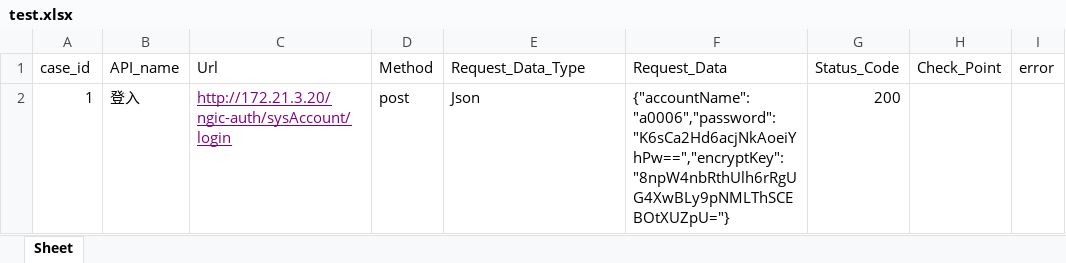
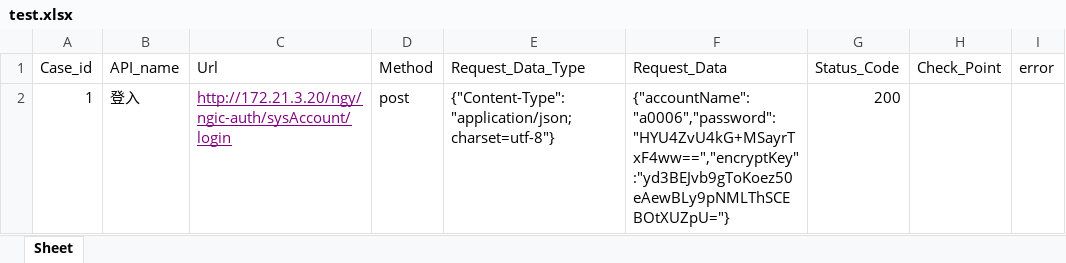
Before and after one commit to juzihonglma/jiekou, an Excel workbook: data/test.xlsx, sheet Sheet, drawn as a sheet; values as stored, in another font and other column widths than the file's, no borders; the diff names each change by its address in the sheet, - before the commit and + after, or states it on an @@ line.

```diff
--- a/data/test.xlsx (sheet Sheet)
+++ b/data/test.xlsx (sheet Sheet)
-A1: case_id
+A1: Case_id
-C2 (Url): http://172.21.3.20/ngic-auth/sysAccount/login
+C2 (Url): http://172.21.3.20/ngy/ngic-auth/sysAccount/login
-E2 (Request_Data_Type): Json
+E2 (Request_Data_Type): {"Content-Type":"application/json;charset=utf-8"}
-F2 (Request_Data): {"accountName":"a0006","password":"K6sCa2Hd6acjNkAoeiYhPw==","encryptKey":"8npW4nbRthUlh6rRgUG4XwBLy9pNMLThSCEBOtXUZpU="}
+F2 (Request_Data): {"accountName":"a0006","password":"HYU4ZvU4kG+MSayrTxF4ww==","encryptKey":"yd3BEJvb9gToKoez50eAewBLy9pNMLThSCEBOtXUZpU="}
```
Also changed, not shown: 10 other files.
